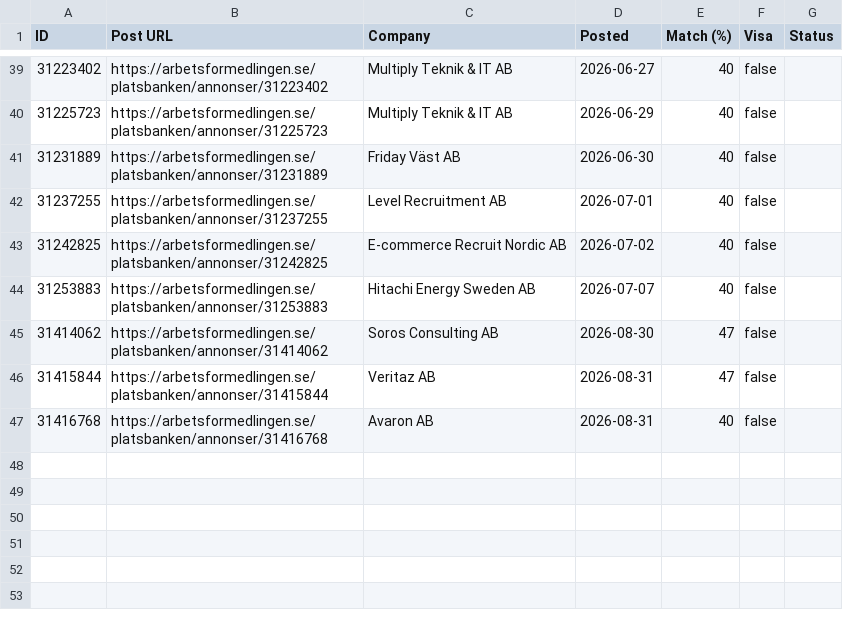
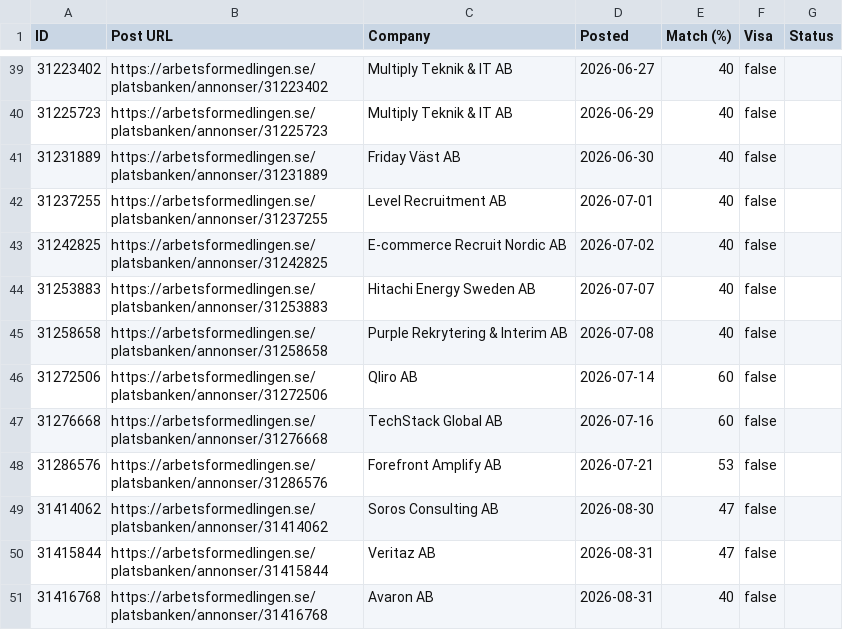
Before and after one commit to miroljub1995/job-posts, a CSV file: arbetsformedlingen.se/jobs.csv, drawn as a sheet; only a part is shown, gaps mark what is left out; the diff names each change by its address in the sheet, - before the commit and + after, or states it on an @@ line.

```diff
--- a/arbetsformedlingen.se/jobs.csv
+++ b/arbetsformedlingen.se/jobs.csv
+row 45: 31258658 | https://arbetsformedlingen.se/platsbanken/annonser/31258658 | Purple Rekrytering & Interim AB | 2026-07-08 | 40 | false
+row 46: 31272506 | https://arbetsformedlingen.se/platsbanken/annonser/31272506 | Qliro AB | 2026-07-14 | 60 | false
+row 47: 31276668 | https://arbetsformedlingen.se/platsbanken/annonser/31276668 | TechStack Global AB | 2026-07-16 | 60 | false
+row 48: 31286576 | https://arbetsformedlingen.se/platsbanken/annonser/31286576 | Forefront Amplify AB | 2026-07-21 | 53 | false
```
Also changed, not shown: arbetsformedlingen.se/scan-log.csv, 1 other file.
